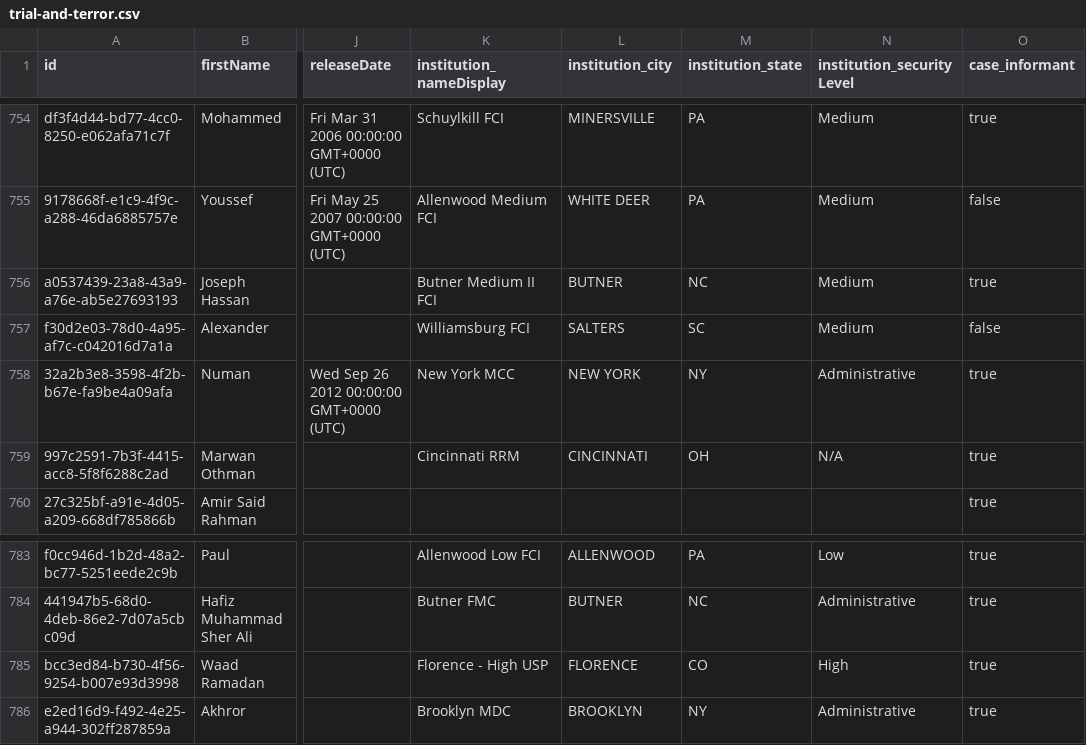
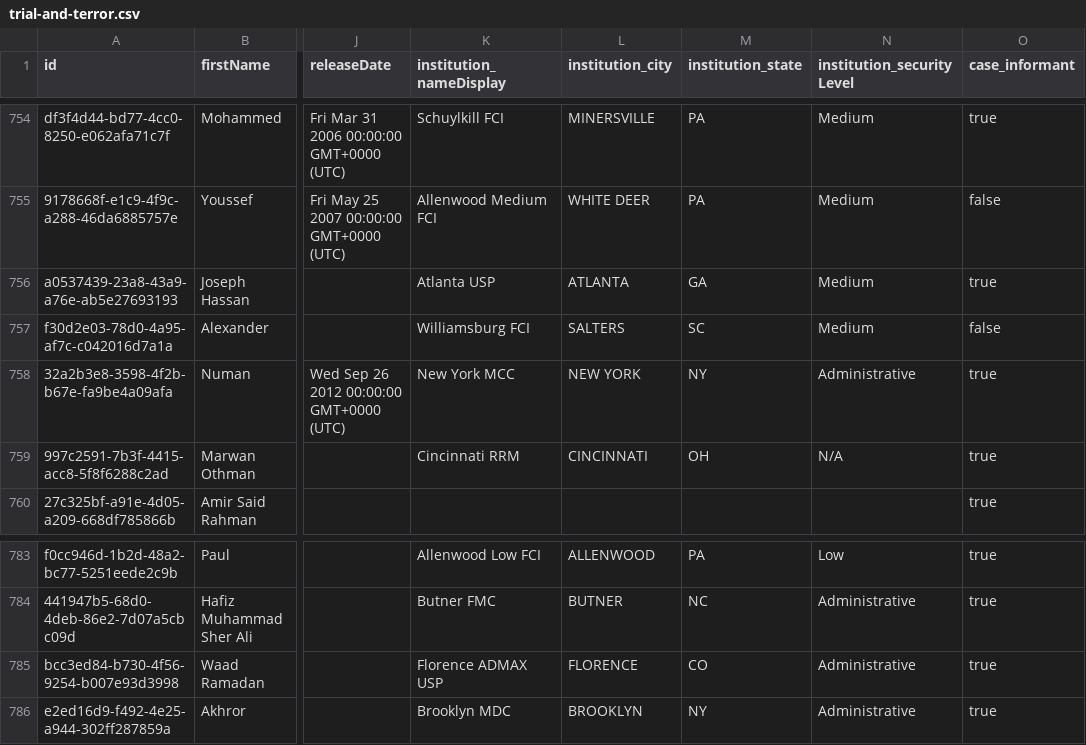
Before and after one commit to theintercept/trial-and-terror-data, a CSV file: trial-and-terror.csv, drawn as a sheet; only a part is shown, gaps mark what is left out; the diff covers the shown part only; the diff names each change by its address in the sheet, - before the commit and + after, or states it on an @@ line.

```diff
--- a/trial-and-terror.csv
+++ b/trial-and-terror.csv
-K756 (institution_nameDisplay): Butner Medium II FCI
+K756 (institution_nameDisplay): Atlanta USP
-L756 (institution_city): BUTNER
+L756 (institution_city): ATLANTA
-M756 (institution_state): NC
+M756 (institution_state): GA
-K785 (institution_nameDisplay): Florence - High USP
+K785 (institution_nameDisplay): Florence ADMAX USP
-N785 (institution_securityLevel): High
+N785 (institution_securityLevel): Administrative
```
Also changed, not shown: 17 edited cells elsewhere in this file.
